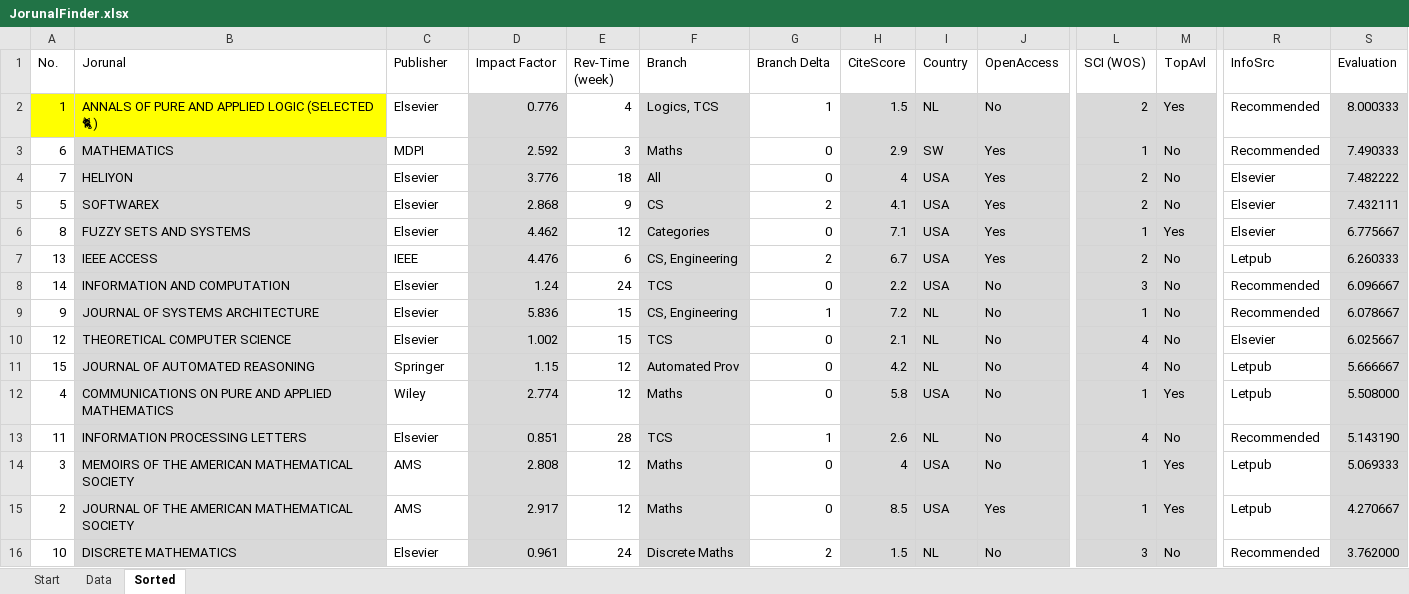
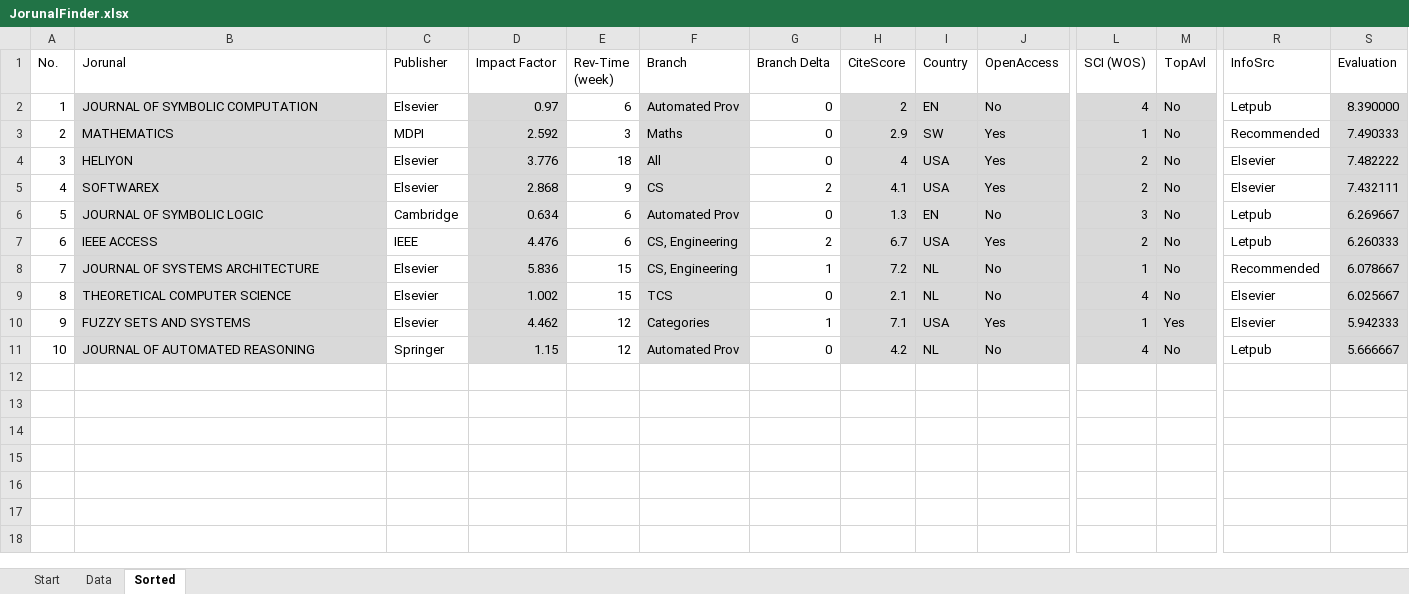
Before and after one commit to ZijianFelixWang/ANT-APCT-Paper, an Excel workbook: JorunalFinder.xlsx, sheet Sorted, drawn as a sheet; only a part is shown, gaps mark what is left out; values as stored, in another font and other column widths than the file's, no borders; conditional formats not drawn; removed rows and columns are numbered as before the commit, all else as after; rows hold the shown columns only; the diff names each change by its address in the sheet, - before the commit and + after, or states it on an @@ line.

Commit message:
rejected

```diff
--- a/JorunalFinder.xlsx (sheet Sorted)
+++ b/JorunalFinder.xlsx (sheet Sorted)
-A2 fill: #FFFF00
+A2 fill: none
-B2 (Jorunal): ANNALS OF PURE AND APPLIED LOGIC (SELECTED 🐈)
+B2 (Jorunal): JOURNAL OF SYMBOLIC COMPUTATION
-B2 fill: #FFFF00
+B2 fill: #D9D9D9
-D2 (Impact Factor): 0.776
+D2 (Impact Factor): 0.97
-E2 (Rev-Time (week)): 4
+E2 (Rev-Time (week)): 6
-F2 (Branch): Logics, TCS
+F2 (Branch): Automated Prov
-G2 (Branch Delta): 1
+G2 (Branch Delta): 0
-H2 (CiteScore): 1.5
+H2 (CiteScore): 2
-I2 (Country): NL
+I2 (Country): EN
-L2 (SCI (WOS)): 2
+L2 (SCI (WOS)): 4
-M2 (TopAvl): Yes
+M2 (TopAvl): No
-R2 (InfoSrc): Recommended
+R2 (InfoSrc): Letpub
-S2 (Evaluation): 8.000333
+S2 (Evaluation): 8.390000
-A3 (No.): 6
+A3 (No.): 2
-A4 (No.): 7
+A4 (No.): 3
-A5 (No.): 5
+A5 (No.): 4
-row 6: 8 | FUZZY SETS AND SYSTEMS | Elsevier | 4.462 | 12 | Categories | 0 | 7.1 | USA | Yes | 1 | Yes | Elsevier | 6.775667
+row 6: 5 | JOURNAL OF SYMBOLIC LOGIC | Cambridge | 0.634 | 6 | Automated Prov | 0 | 1.3 | EN | No | 3 | No | Letpub | 6.269667
-A7 (No.): 13
+A7 (No.): 6
-row 8: 14 | INFORMATION AND COMPUTATION | Elsevier | 1.24 | 24 | TCS | 0 | 2.2 | USA | No | 3 | No | Recommended | 6.096667
-A8 (No.): 9
+A8 (No.): 7
-A9 (No.): 12
+A9 (No.): 8
+row 10: 9 | FUZZY SETS AND SYSTEMS | Elsevier | 4.462 | 12 | Categories | 1 | 7.1 | USA | Yes | 1 | Yes | Elsevier | 5.942333
-A11 (No.): 15
+A11 (No.): 10
-row 12: 4 | COMMUNICATIONS ON PURE AND APPLIED MATHEMATICS | Wiley | 2.774 | 12 | Maths | 0 | 5.8 | USA | No | 1 | Yes | Letpub | 5.508000
-row 13: 11 | INFORMATION PROCESSING LETTERS | Elsevier | 0.851 | 28 | TCS | 1 | 2.6 | NL | No | 4 | No | Recommended | 5.143190
-row 14: 3 | MEMOIRS OF THE AMERICAN MATHEMATICAL SOCIETY | AMS | 2.808 | 12 | Maths | 0 | 4 | USA | No | 1 | Yes | Letpub | 5.069333
-row 15: 2 | JOURNAL OF THE AMERICAN MATHEMATICAL SOCIETY | AMS | 2.917 | 12 | Maths | 0 | 8.5 | USA | Yes | 1 | Yes | Letpub | 4.270667
-row 16: 10 | DISCRETE MATHEMATICS | Elsevier | 0.961 | 24 | Discrete Maths | 2 | 1.5 | NL | No | 3 | No | Recommended | 3.762000
```
Also changed, not shown: formulas that keep their value, hidden cells.
